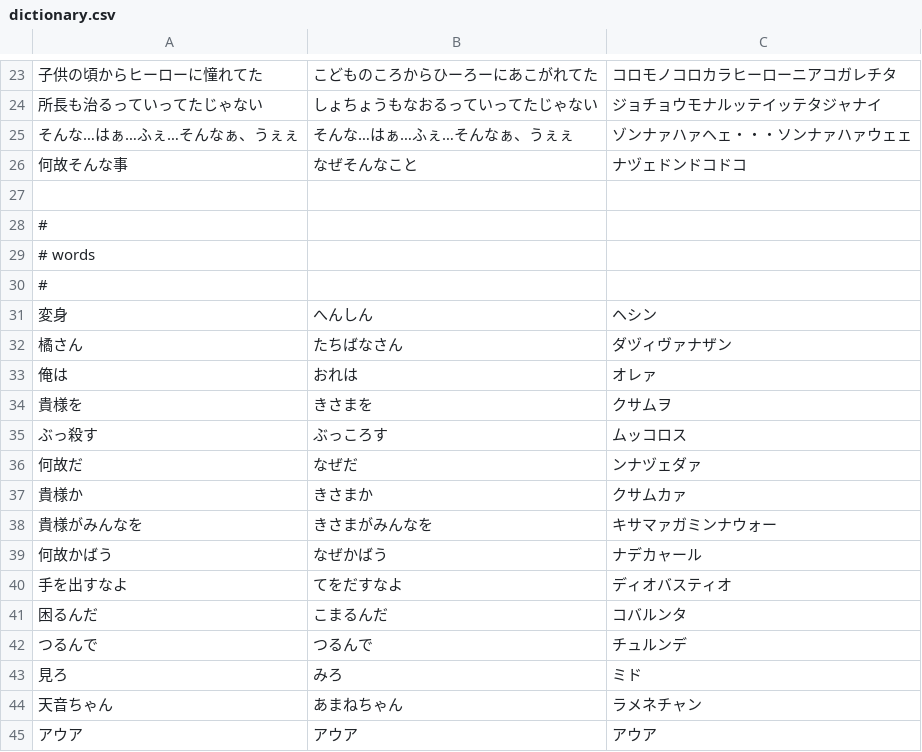
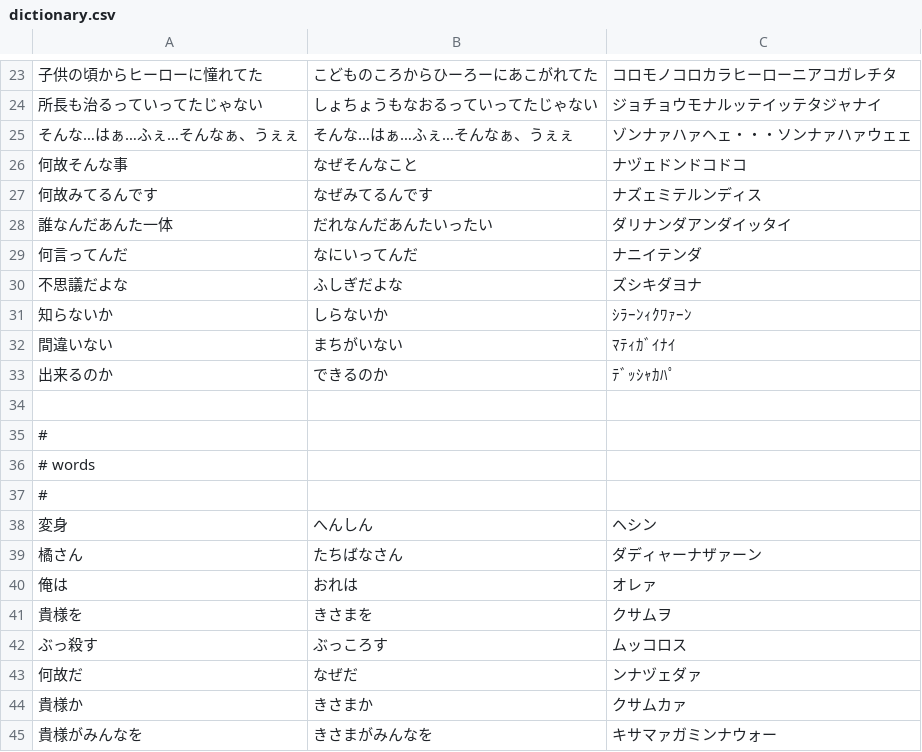
Before and after one commit to smdn/Smdn.Text.Ondulish, a CSV file: cgi/OndulishTranslator/dictionary.csv, drawn as a sheet; only a part is shown, gaps mark what is left out; the shorter side is filled out with more unchanged rows.

Commit message:
updated dictionary

```diff
--- a/cgi/OndulishTranslator/dictionary.csv
+++ b/cgi/OndulishTranslator/dictionary.csv
@@ -26,2 +26,9 @@
 何故そんな事,なぜそんなこと,ナヅェドンドコドコ
+何故みてるんです,なぜみてるんです,ナズェミテルンディス
+誰なんだあんた一体,だれなんだあんたいったい,ダリナンダアンダイッタイ
+何言ってんだ,なにいってんだ,ナニイテンダ
+不思議だよな,ふしぎだよな,ズシキダヨナ
+知らないか,しらないか,ｼﾗｰﾝｨｸﾜｧｰﾝ
+間違いない,まちがいない,ﾏﾃｨｶﾞｲﾅｲ
+出来るのか,できるのか,ﾃﾞｯｼｬｶﾊﾟ
 
@@ -31,3 +38,3 @@
 変身,へんしん,ヘシン
-橘さん,たちばなさん,ダヅィヴァナザン
+橘さん,たちばなさん,ダディャーナザァーン
 俺は,おれは,オレァ
```
